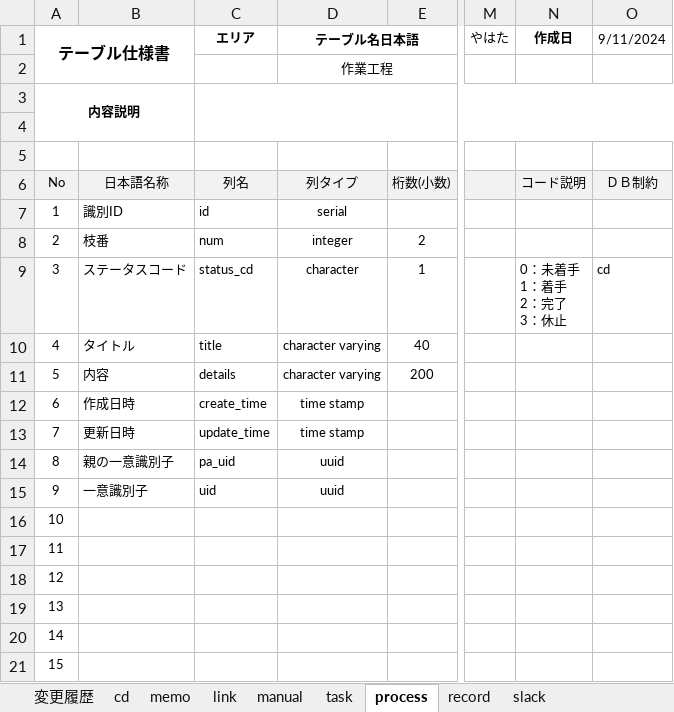
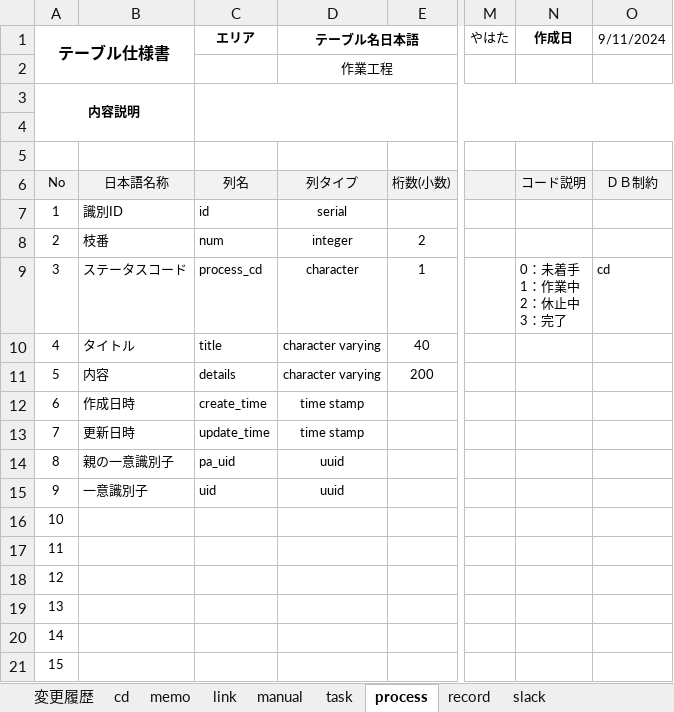
Before and after one commit to JunoYahata/learning, an Excel workbook: Java_framework/Document/WebSite/MyWorkBench/BasicDesign/テーブル定義書.xlsx, sheet process, drawn as a sheet; only a part is shown, gaps mark what is left out; values as stored, in another font and other column widths than the file's, no borders; ↵ is a line break in a cell; the diff names each change by its address in the sheet, - before the commit and + after, or states it on an @@ line.

```diff
--- a/Java_framework/Document/WebSite/MyWorkBench/BasicDesign/テーブル定義書.xlsx (sheet process)
+++ b/Java_framework/Document/WebSite/MyWorkBench/BasicDesign/テーブル定義書.xlsx (sheet process)
-C9 (エリア): status_cd
+C9 (エリア): process_cd
-N9 (作成日): 0：未着手 ↵ 1：着手 ↵ 2：完了 ↵ 3：休止
+N9 (作成日): 0：未着手 ↵ 1：作業中 ↵ 2：休止中 ↵ 3：完了
```
Also changed, not shown: sheet slack, sheet cd, Java_framework/Document/WebSite/MyWorkBench/BasicDesign/機能一覧.xlsx, Java_framework/Document/WebSite/MyWorkBench/BasicDesign/画面遷移図.xlsx.
